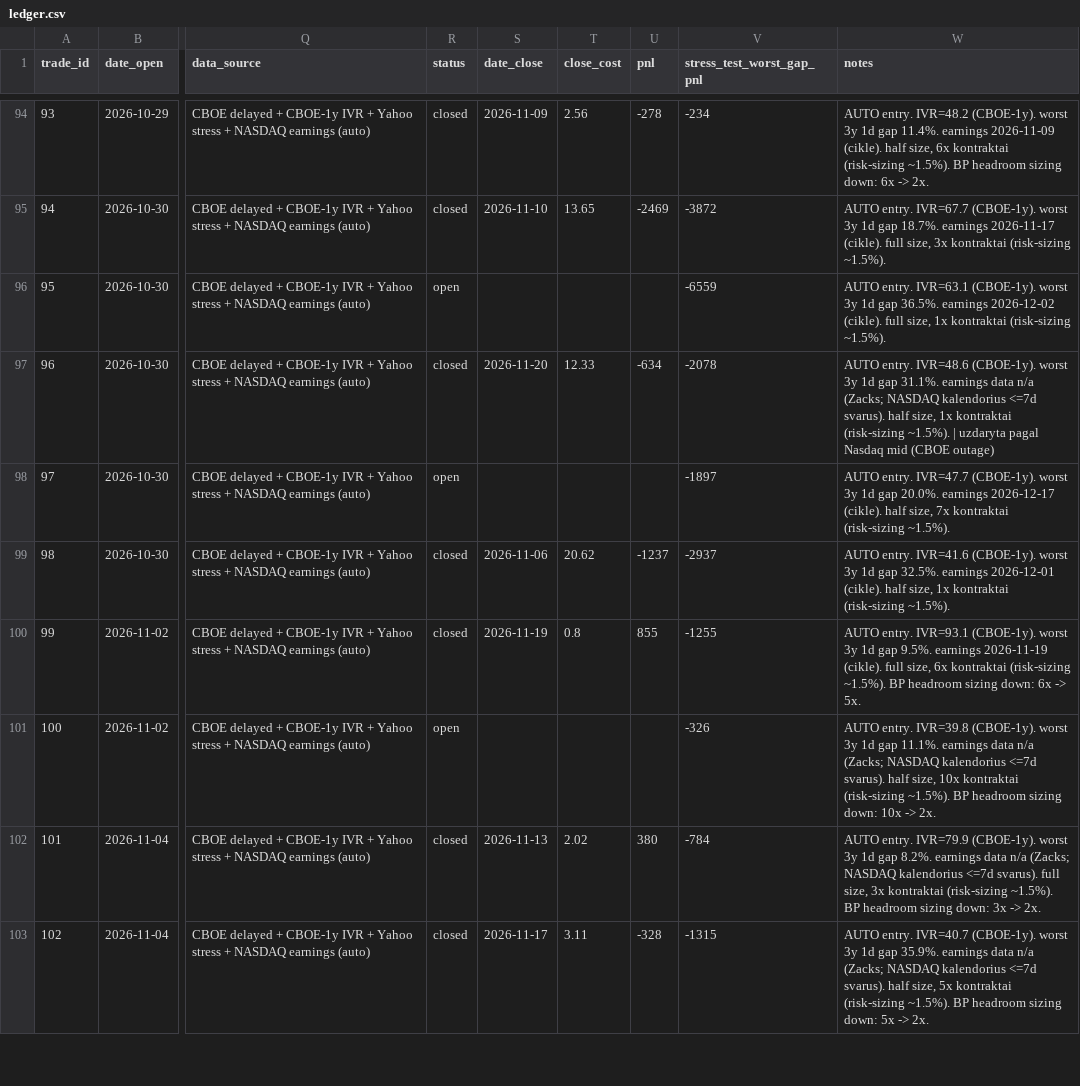
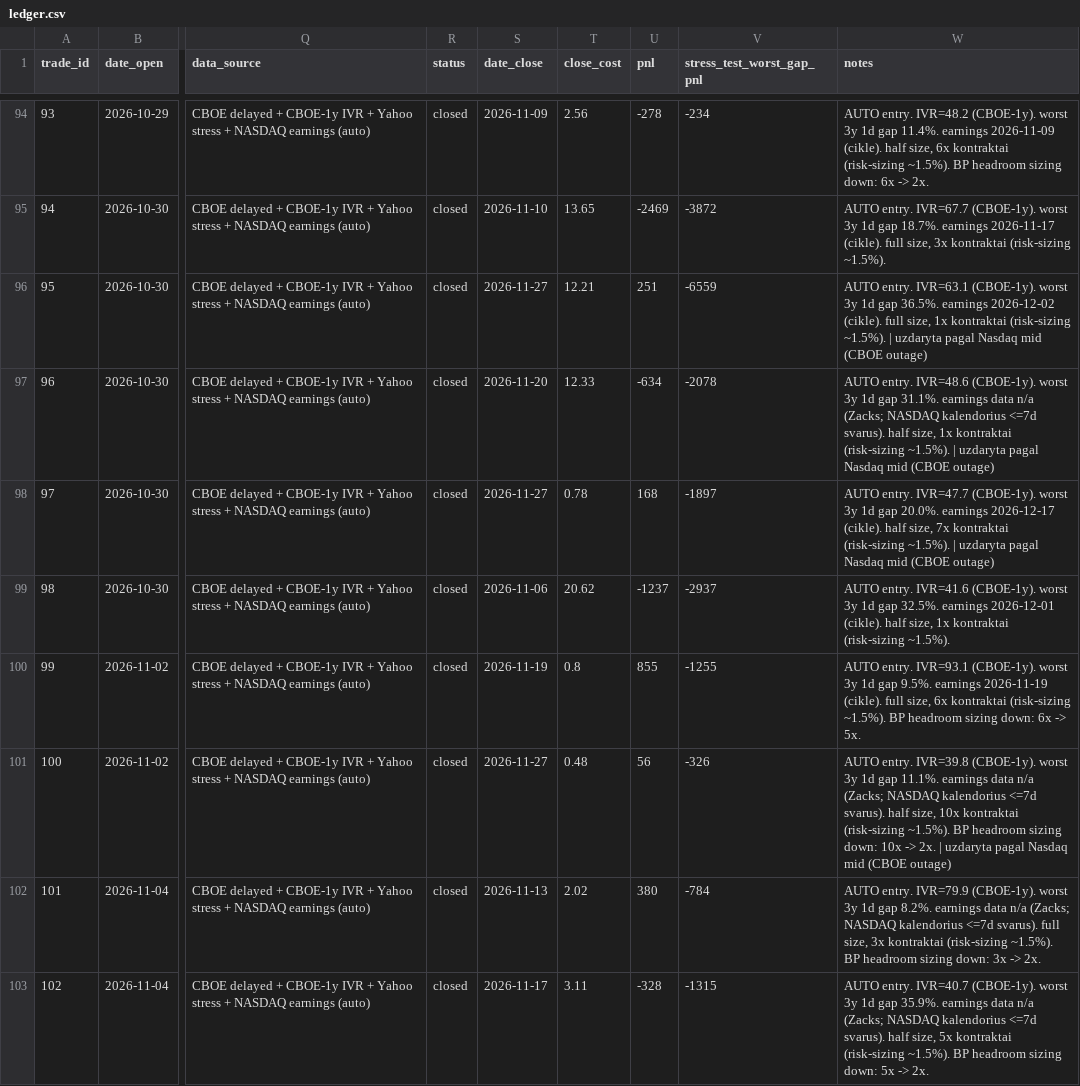
Before and after one commit to daugpinigu/tt-strangle-dashboard, a CSV file: ledger.csv, drawn as a sheet; only a part is shown, gaps mark what is left out; the diff covers the shown part only; the diff names each change by its address in the sheet, - before the commit and + after, or states it on an @@ line.

```diff
--- a/ledger.csv
+++ b/ledger.csv
-R96 (status): open
+R96 (status): closed
-S96 (date_close): (empty)
+S96 (date_close): 2026-11-27
-T96 (close_cost): (empty)
+T96 (close_cost): 12.21
-U96 (pnl): (empty)
+U96 (pnl): 251
-W96 (notes): …(risk-sizing ~1.5%).
+W96 (notes): …(risk-sizing ~1.5%). | uzdaryta pagal Nasdaq mid (CBOE outage)
-R98 (status): open
+R98 (status): closed
-S98 (date_close): (empty)
+S98 (date_close): 2026-11-27
-T98 (close_cost): (empty)
+T98 (close_cost): 0.78
-U98 (pnl): (empty)
+U98 (pnl): 168
-W98 (notes): …(risk-sizing ~1.5%).
+W98 (notes): …(risk-sizing ~1.5%). | uzdaryta pagal Nasdaq mid (CBOE outage)
-R101 (status): open
+R101 (status): closed
-S101 (date_close): (empty)
+S101 (date_close): 2026-11-27
-T101 (close_cost): (empty)
+T101 (close_cost): 0.48
-U101 (pnl): (empty)
+U101 (pnl): 56
-W101 (notes): …-> 2x.
+W101 (notes): …-> 2x. | uzdaryta pagal Nasdaq mid (CBOE outage)
```
Also changed, not shown: 15 edited cells elsewhere in this file, 4 other files.
